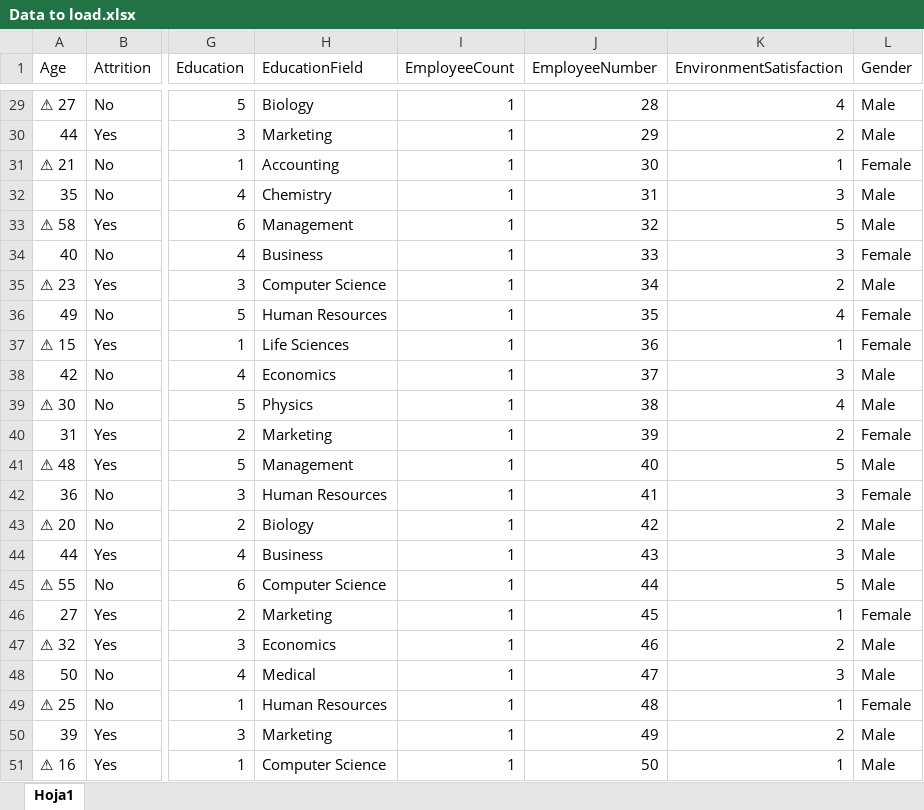
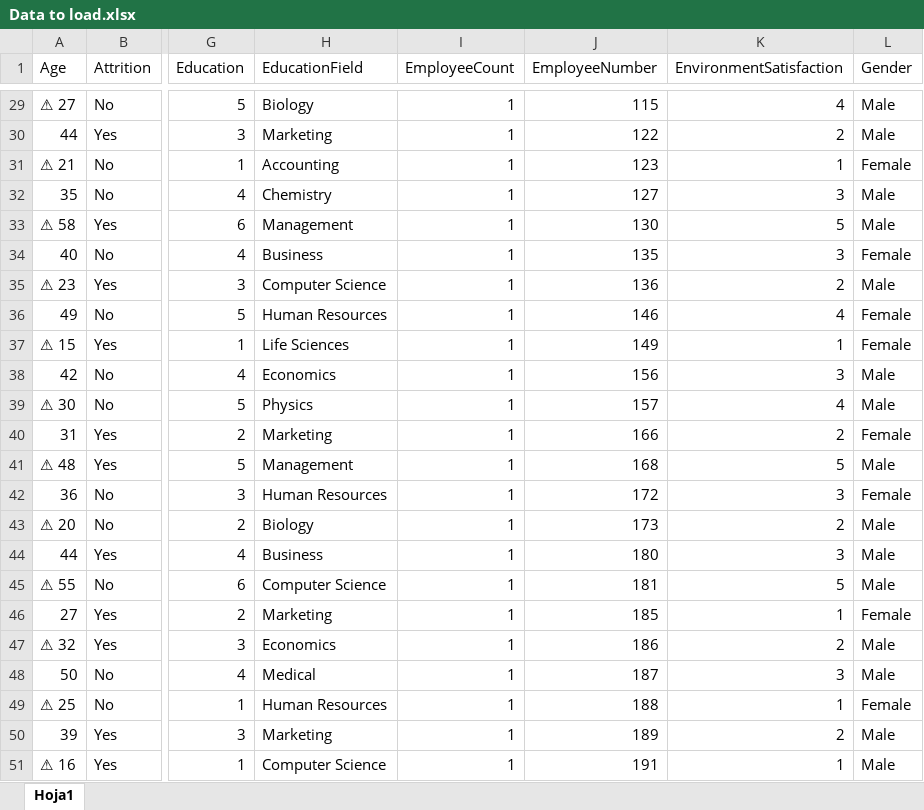
Before and after one commit to JB1302/Projects, an Excel workbook: SQL ETL/Data to Load/Data to load.xlsx, sheet Hoja1, drawn as a sheet; only a part is shown, gaps mark what is left out; values as stored, in another font and other column widths than the file's, no borders; the diff covers the shown part only; the diff names each change by its address in the sheet, - before the commit and + after, or states it on an @@ line.

```diff
--- a/SQL ETL/Data to Load/Data to load.xlsx (sheet Hoja1)
+++ b/SQL ETL/Data to Load/Data to load.xlsx (sheet Hoja1)
-J29 (EmployeeNumber): 28
+J29 (EmployeeNumber): 115
-J30 (EmployeeNumber): 29
+J30 (EmployeeNumber): 122
-J31 (EmployeeNumber): 30
+J31 (EmployeeNumber): 123
-J32 (EmployeeNumber): 31
+J32 (EmployeeNumber): 127
-J33 (EmployeeNumber): 32
+J33 (EmployeeNumber): 130
-J34 (EmployeeNumber): 33
+J34 (EmployeeNumber): 135
-J35 (EmployeeNumber): 34
+J35 (EmployeeNumber): 136
-J36 (EmployeeNumber): 35
+J36 (EmployeeNumber): 146
-J37 (EmployeeNumber): 36
+J37 (EmployeeNumber): 149
-J38 (EmployeeNumber): 37
+J38 (EmployeeNumber): 156
-J39 (EmployeeNumber): 38
+J39 (EmployeeNumber): 157
-J40 (EmployeeNumber): 39
+J40 (EmployeeNumber): 166
-J41 (EmployeeNumber): 40
+J41 (EmployeeNumber): 168
-J42 (EmployeeNumber): 41
+J42 (EmployeeNumber): 172
-J43 (EmployeeNumber): 42
+J43 (EmployeeNumber): 173
-J44 (EmployeeNumber): 43
+J44 (EmployeeNumber): 180
-J45 (EmployeeNumber): 44
+J45 (EmployeeNumber): 181
-J46 (EmployeeNumber): 45
+J46 (EmployeeNumber): 185
-J47 (EmployeeNumber): 46
+J47 (EmployeeNumber): 186
-J48 (EmployeeNumber): 47
+J48 (EmployeeNumber): 187
-J49 (EmployeeNumber): 48
+J49 (EmployeeNumber): 188
-J50 (EmployeeNumber): 49
+J50 (EmployeeNumber): 189
-J51 (EmployeeNumber): 50
+J51 (EmployeeNumber): 191
```
Also changed, not shown: 27 edited cells elsewhere in this sheet, SQL ETL/Data to Load/Healthcare Data.xlsx, 5 other files.
